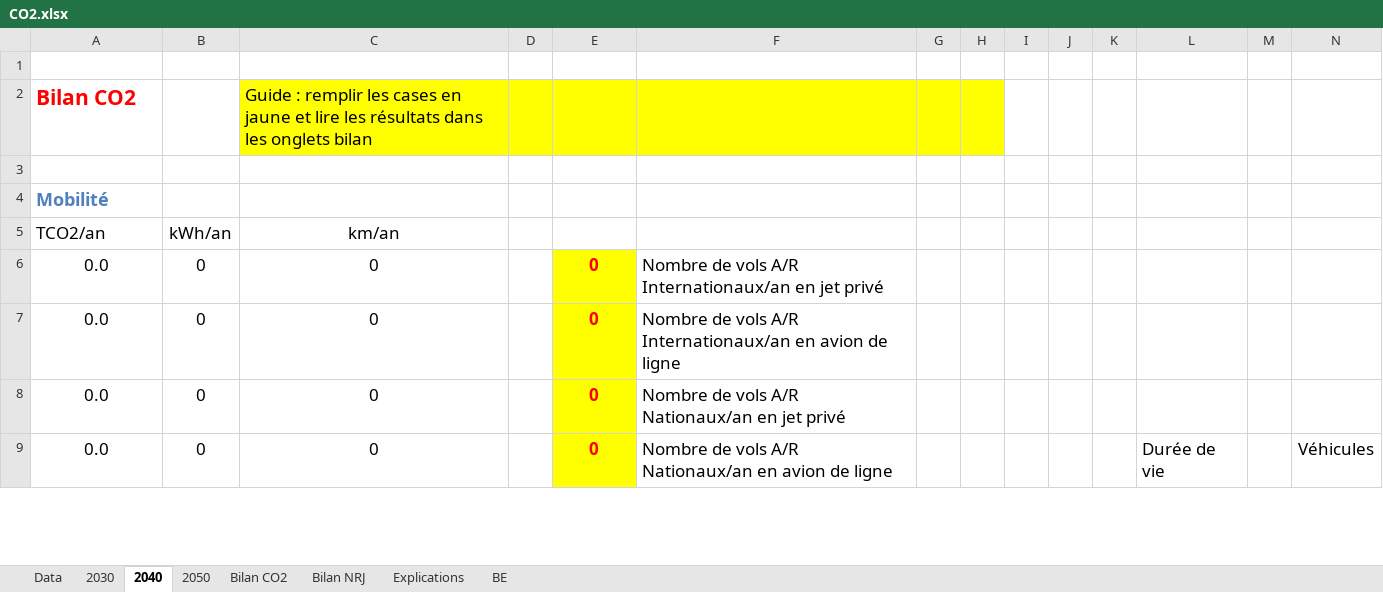
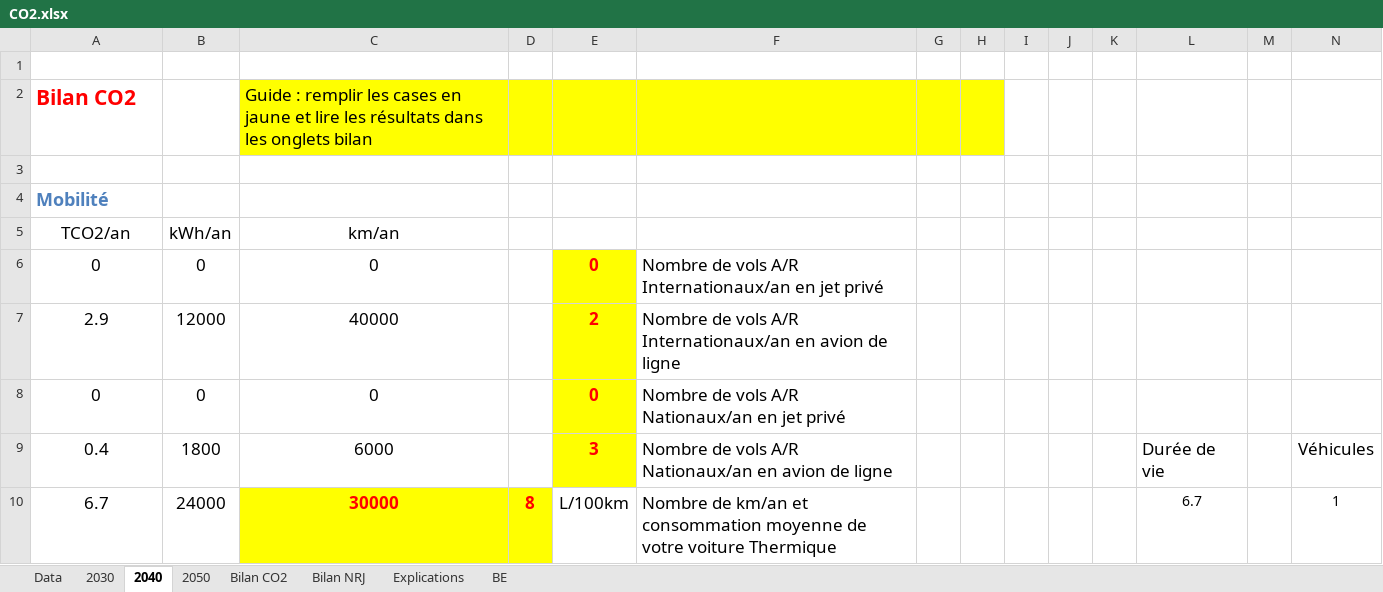
Before and after one commit to vikchaps/Bilan-CO2, an Excel workbook: CO2.xlsx, sheet 2040, drawn as a sheet; only a part is shown; values as stored, in another font and other column widths than the file's, no borders; charts and pictures not drawn; removed rows and columns are numbered as before the commit, all else as after; the diff covers the shown part only; the diff names each change by its address in the sheet, - before the commit and + after, or states it on an @@ line.

```diff
--- a/CO2.xlsx (sheet 2040)
+++ b/CO2.xlsx (sheet 2040)
-A5 alignment: left
+A5 alignment: center
-A6: 0.0
+A6: 0
-row 7: 0.0 | 0 | 0 |  | 0 | Nombre de vols A/R Internationaux/an en avion de ligne
+row 7: 2.9 | 12000 | 40000 |  | 2 | Nombre de vols A/R Internationaux/an en avion de ligne
-A8: 0.0
+A8: 0
-row 9: 0.0 | 0 | 0 |  | 0 | Nombre de vols A/R Nationaux/an en avion de ligne |  |  |  |  |  | Durée de vie |  | Véhicules
+row 9: 0.4 | 1800 | 6000 |  | 3 | Nombre de vols A/R Nationaux/an en avion de ligne |  |  |  |  |  | Durée de vie |  | Véhicules
+row 10: 6.7 | 24000 | 30000 | 8 | L/100km | Nombre de km/an et consommation moyenne de votre voiture Thermique |  |  |  |  |  | 6.7 |  | 1
```
Also changed, not shown: 1 removed row, 12 edited cells and cell formats elsewhere in this sheet, sheet 2050, sheet 2030, sheet Bilan CO2, sheet Data, sheet Bilan NRJ, formulas that keep their value, charts or pictures.
